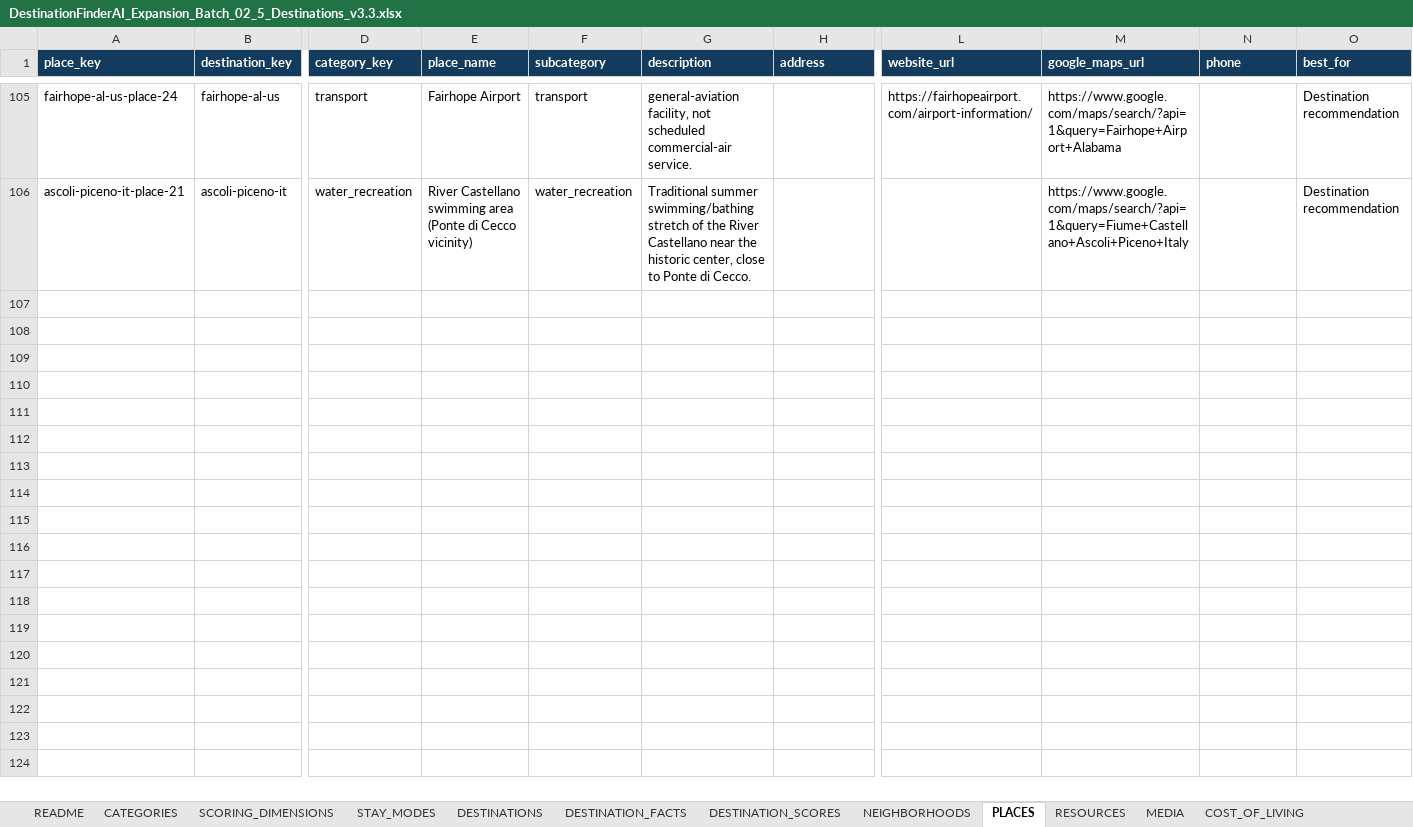
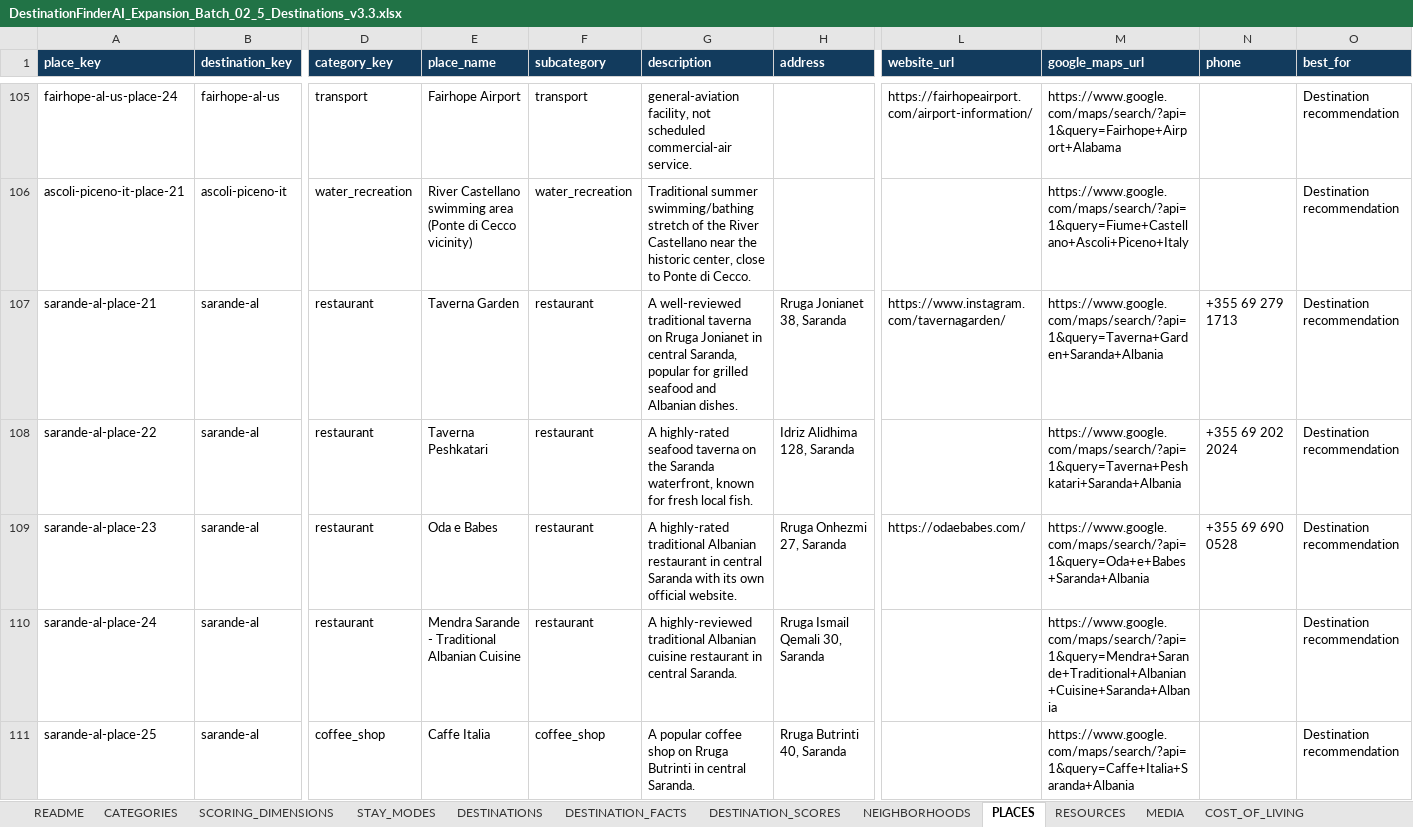
Before and after one commit to cdardano21/horizon-atlas-v2, an Excel workbook: data/DestinationFinderAI_Expansion_Batch_02_5_Destinations_v3.3.xlsx, sheet PLACES, drawn as a sheet; only a part is shown, gaps mark what is left out; values as stored, in another font and other column widths than the file's, no borders; rows hold the shown columns only; the diff covers the shown part only; the diff names each change by its address in the sheet, - before the commit and + after, or states it on an @@ line.

```diff
--- a/data/DestinationFinderAI_Expansion_Batch_02_5_Destinations_v3.3.xlsx (sheet PLACES)
+++ b/data/DestinationFinderAI_Expansion_Batch_02_5_Destinations_v3.3.xlsx (sheet PLACES)
+row 107: sarande-al-place-21 | sarande-al | restaurant | Taverna Garden | restaurant | A well-reviewed traditional taverna on Rruga Jonianet in central Saranda, popular for grilled seafood and Albanian dishes. | Rruga Jonianet 38, Saranda | https://www.instagram.com/tavernagarden/ | https://www.google.com/maps/search/?api=1&query=Taverna+Garden+Saranda+Albania | +355 69 279 1713 | Destination recommendation
+row 108: sarande-al-place-22 | sarande-al | restaurant | Taverna Peshkatari | restaurant | A highly-rated seafood taverna on the Saranda waterfront, known for fresh local fish. | Idriz Alidhima 128, Saranda |  | https://www.google.com/maps/search/?api=1&query=Taverna+Peshkatari+Saranda+Albania | +355 69 202 2024 | Destination recommendation
+row 109: sarande-al-place-23 | sarande-al | restaurant | Oda e Babes | restaurant | A highly-rated traditional Albanian restaurant in central Saranda with its own official website. | Rruga Onhezmi 27, Saranda | https://odaebabes.com/ | https://www.google.com/maps/search/?api=1&query=Oda+e+Babes+Saranda+Albania | +355 69 690 0528 | Destination recommendation
+row 110: sarande-al-place-24 | sarande-al | restaurant | Mendra Sarande - Traditional Albanian Cuisine | restaurant | A highly-reviewed traditional Albanian cuisine restaurant in central Saranda. | Rruga Ismail Qemali 30, Saranda |  | https://www.google.com/maps/search/?api=1&query=Mendra+Sarande+Traditional+Albanian+Cuisine+Saranda+Albania |  | Destination recommendation
+row 111: sarande-al-place-25 | sarande-al | coffee_shop | Caffe Italia | coffee_shop | A popular coffee shop on Rruga Butrinti in central Saranda. | Rruga Butrinti 40, Saranda |  | https://www.google.com/maps/search/?api=1&query=Caffe+Italia+Saranda+Albania |  | Destination recommendation
```
Also changed, not shown: 5 added rows and 12 edited cells elsewhere in this sheet, data/DestinationFinderAI_Expansion_Batch_01_5_Destinations_v3.3.xlsx, data/legacy-migration-pilot-06/DestinationFinderAI_Legacy_Pilot_06_Authoritative_v3.3.xlsx, 4 other files.
